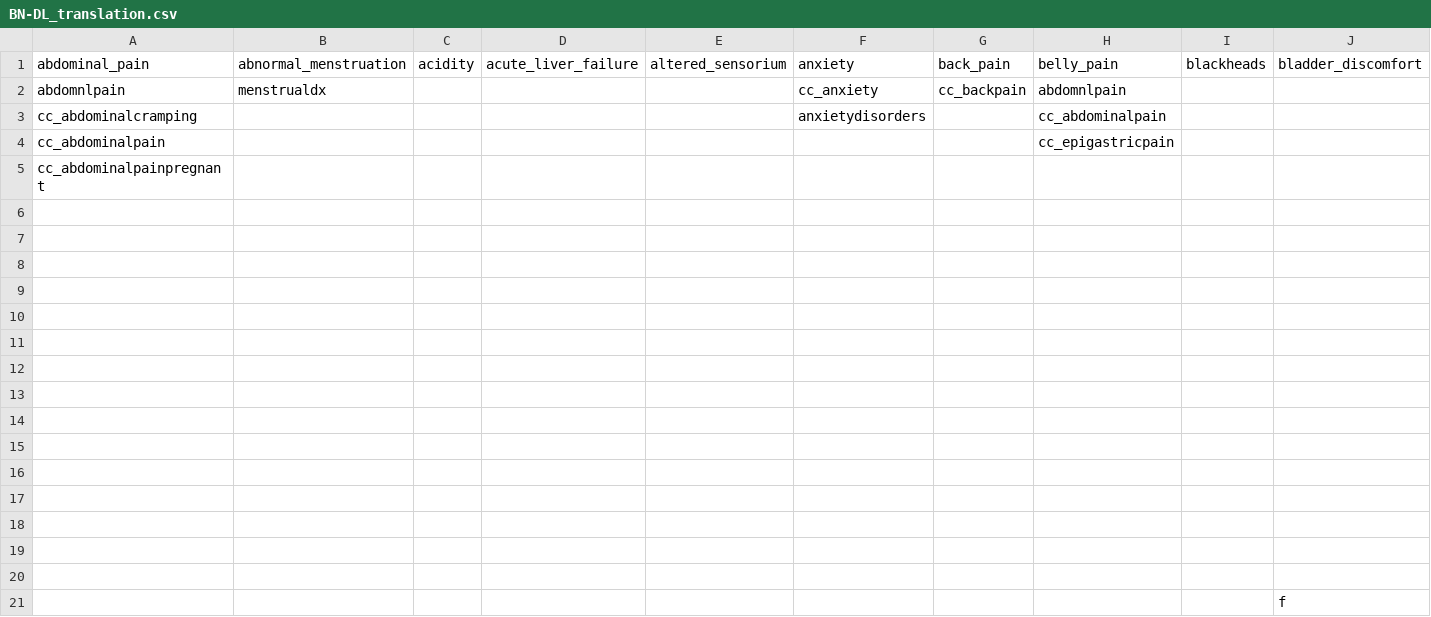
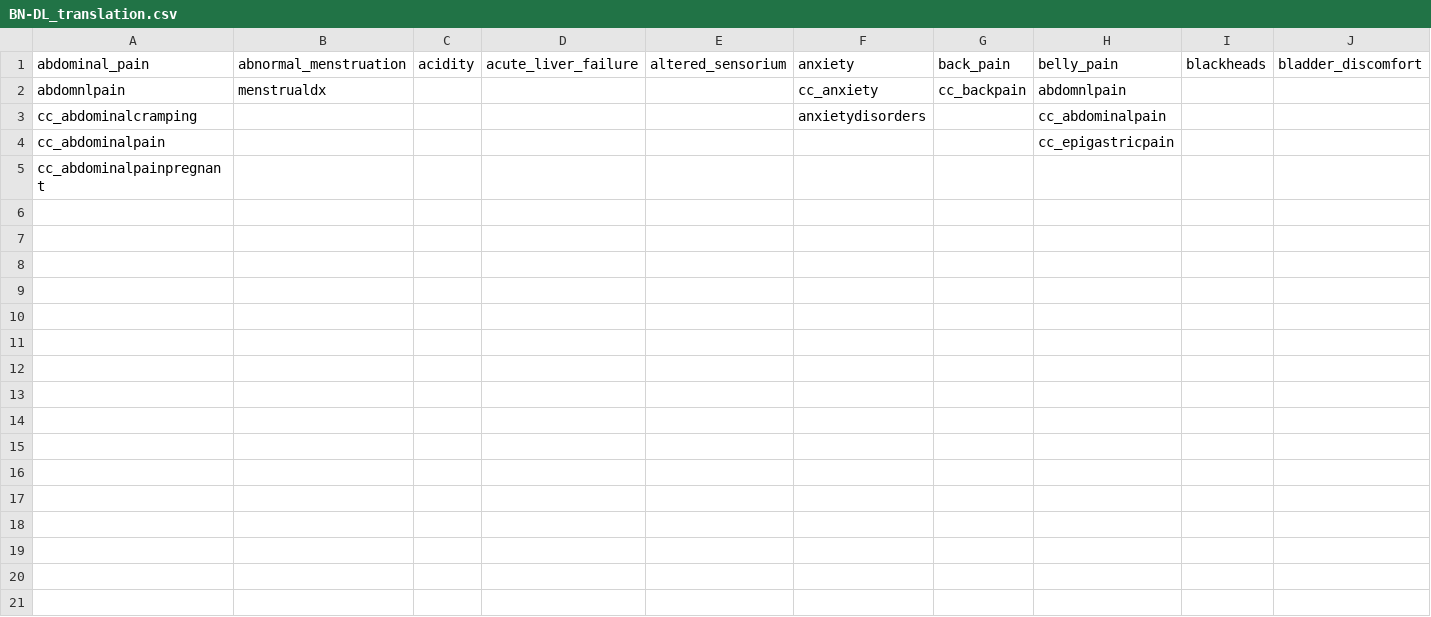
Before and after one commit to emeseelkind/TreatmentFlow, a CSV file: BN-DL_translation.csv, drawn as a sheet; only a part is shown; rows hold the shown columns only; the diff names each change by its address in the sheet, - before the commit and + after, or states it on an @@ line.

Commit message:
cleaned translation file slightly

```diff
--- a/BN-DL_translation.csv
+++ b/BN-DL_translation.csv
-row 10: (empty)
-row 11: (empty)
-row 12: (empty)
-row 13: (empty)
-row 14: (empty)
-row 15: (empty)
-row 16: (empty)
-row 17: (empty)
-row 18: (empty)
-row 19: (empty)
-row 20: (empty)
-row 21:  |  |  |  |  |  |  |  |  | f
```
